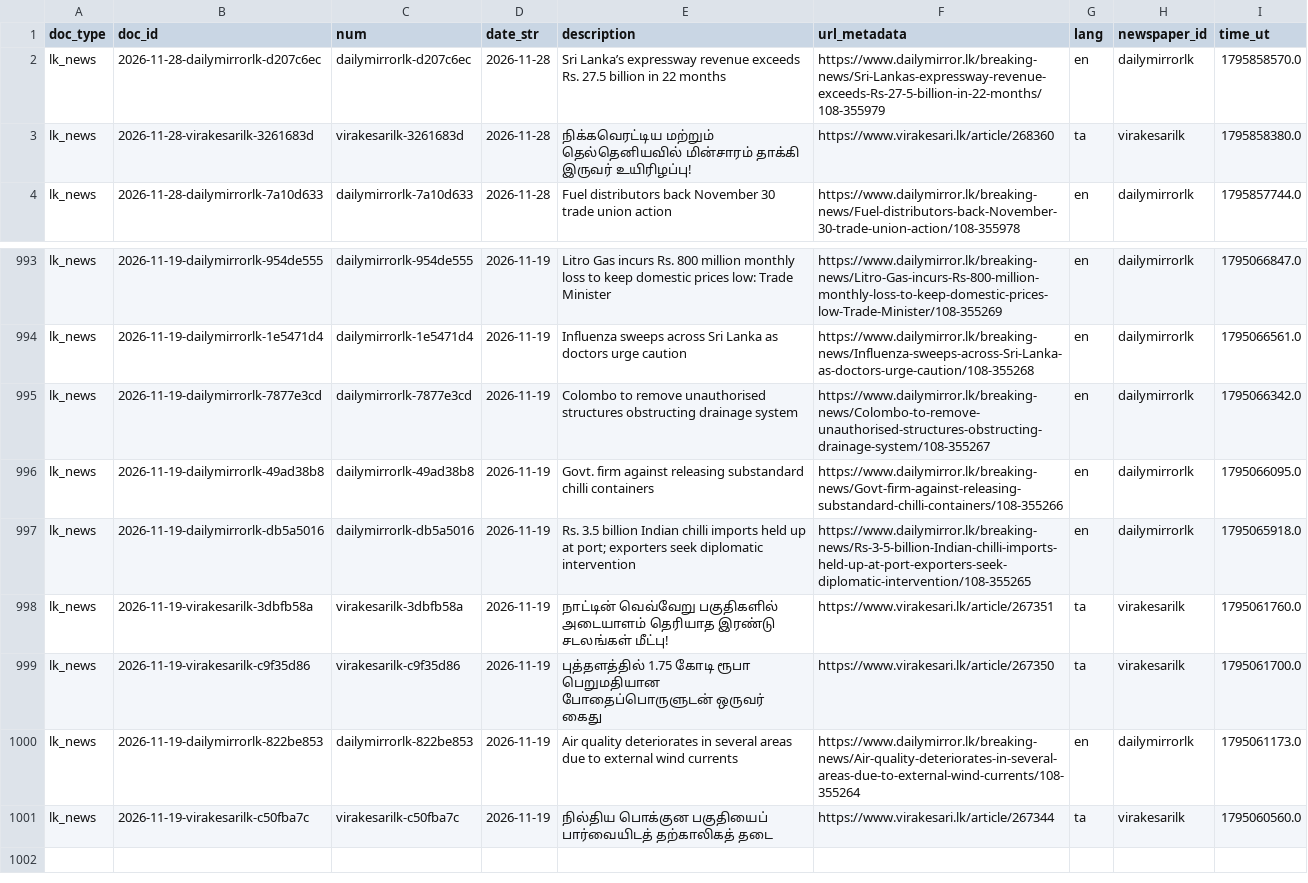
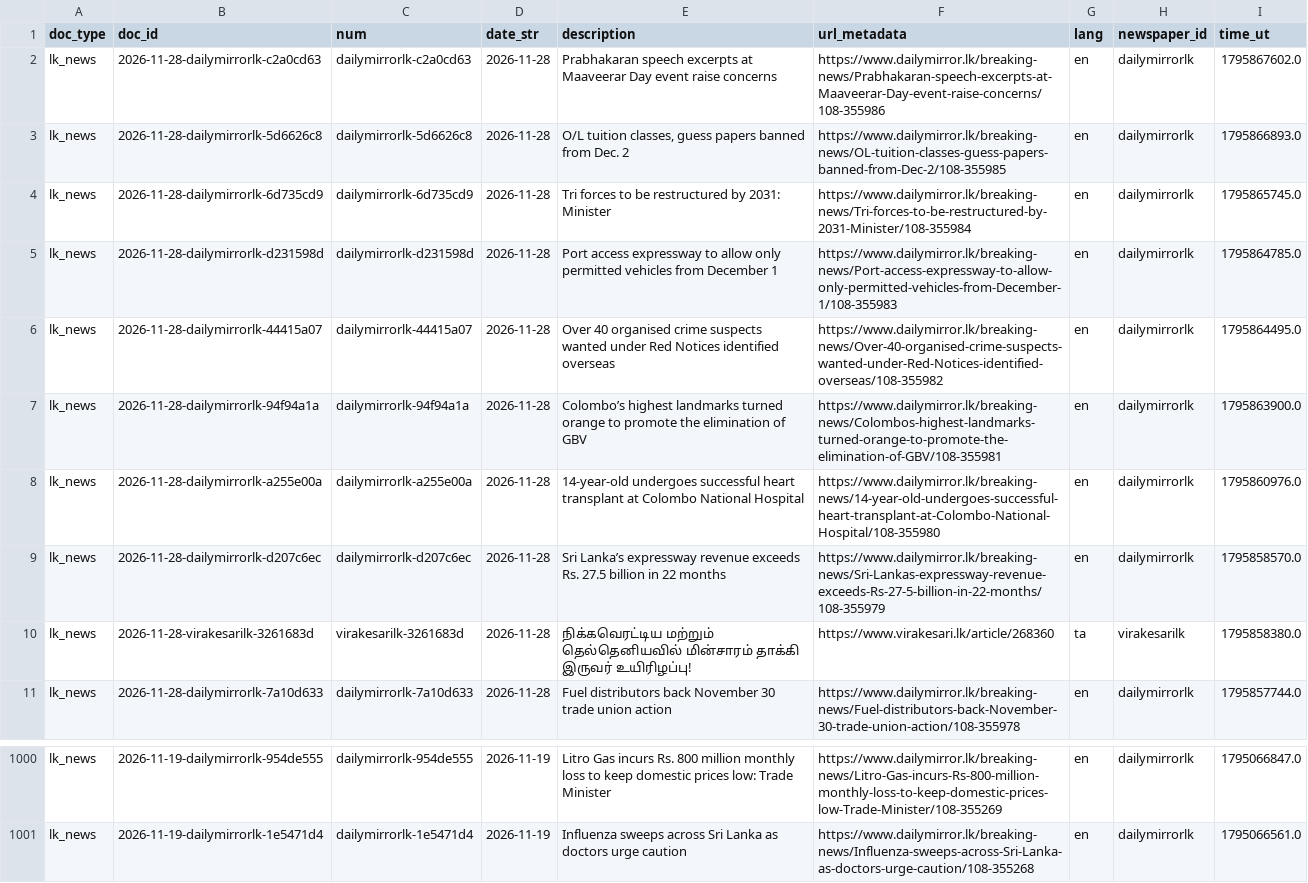
Before and after one commit to nuuuwan/lk_news, a TSV file: data/lk_news/docs_last1000.tsv, drawn as a sheet; only a part is shown, gaps mark what is left out.

```diff
--- a/data/lk_news/docs_last1000.tsv
+++ b/data/lk_news/docs_last1000.tsv
@@ -1,2 +1,9 @@
 doc_type	doc_id	num	date_str	description	url_metadata	lang	newspaper_id	time_ut
+lk_news	2026-11-28-dailymirrorlk-c2a0cd63	dailymirrorlk-c2a0cd63	2026-11-28	Prabhakaran speech excerpts at Maaveerar Day event raise concerns	https://www.dailymirror.lk/breaking-news/Prabhakaran-speech-excerpts-at-Maaveerar-Day-event-raise-concerns/108-355986	en	dailymirrorlk	1795867602.0
+lk_news	2026-11-28-dailymirrorlk-5d6626c8	dailymirrorlk-5d6626c8	2026-11-28	O/L tuition classes, guess papers banned from Dec. 2	https://www.dailymirror.lk/breaking-news/OL-tuition-classes-guess-papers-banned-from-Dec-2/108-355985	en	dailymirrorlk	1795866893.0
+lk_news	2026-11-28-dailymirrorlk-6d735cd9	dailymirrorlk-6d735cd9	2026-11-28	Tri forces to be restructured by 2031: Minister	https://www.dailymirror.lk/breaking-news/Tri-forces-to-be-restructured-by-2031-Minister/108-355984	en	dailymirrorlk	1795865745.0
+lk_news	2026-11-28-dailymirrorlk-d231598d	dailymirrorlk-d231598d	2026-11-28	Port access expressway to allow only permitted vehicles from December 1	https://www.dailymirror.lk/breaking-news/Port-access-expressway-to-allow-only-permitted-vehicles-from-December-1/108-355983	en	dailymirrorlk	1795864785.0
+lk_news	2026-11-28-dailymirrorlk-44415a07	dailymirrorlk-44415a07	2026-11-28	Over 40 organised crime suspects wanted under Red Notices identified overseas	https://www.dailymirror.lk/breaking-news/Over-40-organised-crime-suspects-wanted-under-Red-Notices-identified-overseas/108-355982	en	dailymirrorlk	1795864495.0
+lk_news	2026-11-28-dailymirrorlk-94f94a1a	dailymirrorlk-94f94a1a	2026-11-28	Colombo’s highest landmarks turned orange to promote the elimination of GBV	https://www.dailymirror.lk/breaking-news/Colombos-highest-landmarks-turned-orange-to-promote-the-elimination-of-GBV/108-355981	en	dailymirrorlk	1795863900.0
+lk_news	2026-11-28-dailymirrorlk-a255e00a	dailymirrorlk-a255e00a	2026-11-28	14-year-old undergoes successful heart transplant at Colombo National Hospital	https://www.dailymirror.lk/breaking-news/14-year-old-undergoes-successful-heart-transplant-at-Colombo-National-Hospital/108-355980	en	dailymirrorlk	1795860976.0
 lk_news	2026-11-28-dailymirrorlk-d207c6ec	dailymirrorlk-d207c6ec	2026-11-28	Sri Lanka’s expressway revenue exceeds Rs. 27.5 billion in 22 months	https://www.dailymirror.lk/breaking-news/Sri-Lankas-expressway-revenue-exceeds-Rs-27-5-billion-in-22-months/108-355979	en	dailymirrorlk	1795858570.0
@@ -994,8 +1001 @@ lk_news	2026-11-19-dailymirrorlk-954de555	dailymirrorlk-954de555	2026-11-19	Litr
 lk_news	2026-11-19-dailymirrorlk-1e5471d4	dailymirrorlk-1e5471d4	2026-11-19	Influenza sweeps across Sri Lanka as doctors urge caution	https://www.dailymirror.lk/breaking-news/Influenza-sweeps-across-Sri-Lanka-as-doctors-urge-caution/108-355268	en	dailymirrorlk	1795066561.0
-lk_news	2026-11-19-dailymirrorlk-7877e3cd	dailymirrorlk-7877e3cd	2026-11-19	Colombo to remove unauthorised structures obstructing drainage system	https://www.dailymirror.lk/breaking-news/Colombo-to-remove-unauthorised-structures-obstructing-drainage-system/108-355267	en	dailymirrorlk	1795066342.0
-lk_news	2026-11-19-dailymirrorlk-49ad38b8	dailymirrorlk-49ad38b8	2026-11-19	Govt. firm against releasing substandard chilli containers	https://www.dailymirror.lk/breaking-news/Govt-firm-against-releasing-substandard-chilli-containers/108-355266	en	dailymirrorlk	1795066095.0
-lk_news	2026-11-19-dailymirrorlk-db5a5016	dailymirrorlk-db5a5016	2026-11-19	Rs. 3.5 billion Indian chilli imports held up at port; exporters seek diplomatic intervention	https://www.dailymirror.lk/breaking-news/Rs-3-5-billion-Indian-chilli-imports-held-up-at-port-exporters-seek-diplomatic-intervention/108-355265	en	dailymirrorlk	1795065918.0
-lk_news	2026-11-19-virakesarilk-3dbfb58a	virakesarilk-3dbfb58a	2026-11-19	நாட்டின் வெவ்வேறு பகுதிகளில் அடையாளம் தெரியாத இரண்டு சடலங்கள் மீட்பு!	https://www.virakesari.lk/article/267351	ta	virakesarilk	1795061760.0
-lk_news	2026-11-19-virakesarilk-c9f35d86	virakesarilk-c9f35d86	2026-11-19	புத்தளத்தில் 1.75 கோடி ரூபா பெறுமதியான போதைப்பொருளுடன் ஒருவர் கைது	https://www.virakesari.lk/article/267350	ta	virakesarilk	1795061700.0
-lk_news	2026-11-19-dailymirrorlk-822be853	dailymirrorlk-822be853	2026-11-19	Air quality deteriorates in several areas due to external wind currents	https://www.dailymirror.lk/breaking-news/Air-quality-deteriorates-in-several-areas-due-to-external-wind-currents/108-355264	en	dailymirrorlk	1795061173.0
-lk_news	2026-11-19-virakesarilk-c50fba7c	virakesarilk-c50fba7c	2026-11-19	நில்திய பொக்குன பகுதியைப் பார்வையிடத் தற்காலிகத் தடை	https://www.virakesari.lk/article/267344	ta	virakesarilk	1795060560.0
```
Also changed, not shown: data/lk_news/docs_last100.tsv, 21 other files.
